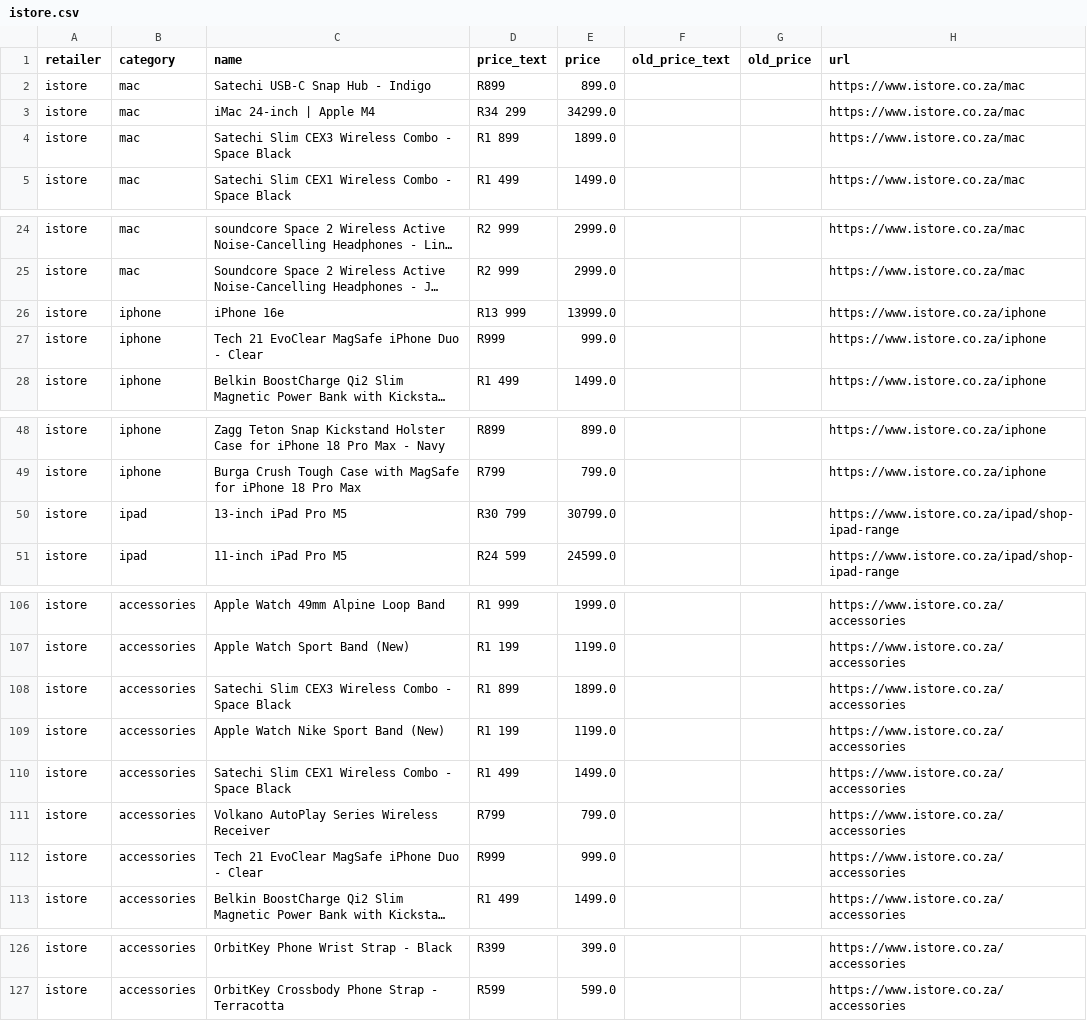
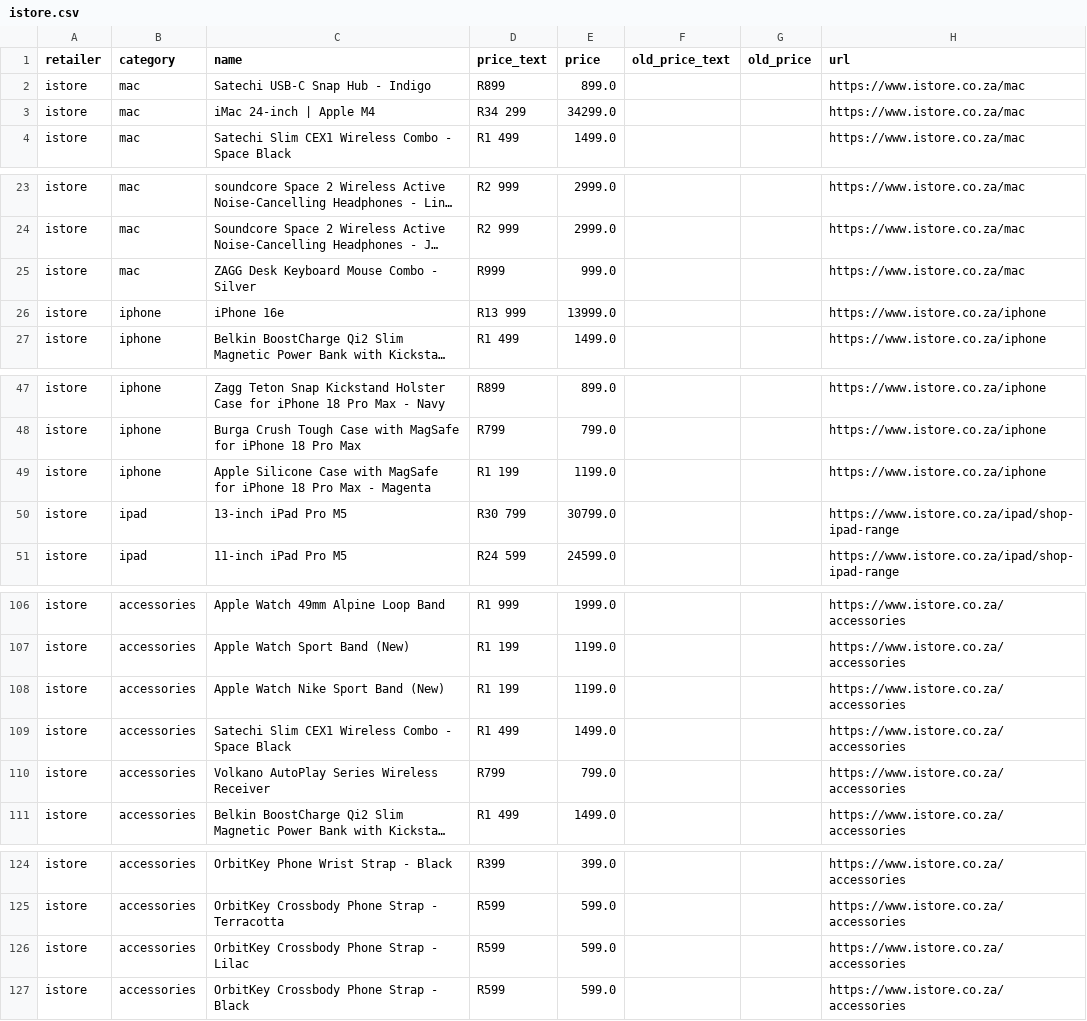
Before and after one commit to cd5wtsnct4-bot/digicape, a CSV file: data/istore.csv, drawn as a sheet; only a part is shown, gaps mark what is left out; long unchanged cells end in …; removed rows and columns are numbered as before the commit, all else as after; the diff covers the shown part only; the diff names each change by its address in the sheet, - before the commit and + after, or states it on an @@ line.

```diff
--- a/data/istore.csv
+++ b/data/istore.csv
-row 4: istore | mac | Satechi Slim CEX3 Wireless Combo - Space Black | R1 899 | 1899.0 |  |  | https://www.istore.co.za/mac
+row 25: istore | mac | ZAGG Desk Keyboard Mouse Combo - Silver | R999 | 999.0 |  |  | https://www.istore.co.za/mac
-row 27: istore | iphone | Tech 21 EvoClear MagSafe iPhone Duo - Clear | R999 | 999.0 |  |  | https://www.istore.co.za/iphone
+row 49: istore | iphone | Apple Silicone Case with MagSafe for iPhone 18 Pro Max - Magenta | R1 199 | 1199.0 |  |  | https://www.istore.co.za/iphone
-row 108: istore | accessories | Satechi Slim CEX3 Wireless Combo - Space Black | R1 899 | 1899.0 |  |  | https://www.istore.co.za/accessories
-row 112: istore | accessories | Tech 21 EvoClear MagSafe iPhone Duo - Clear | R999 | 999.0 |  |  | https://www.istore.co.za/accessories
+row 126: istore | accessories | OrbitKey Crossbody Phone Strap - Lilac | R599 | 599.0 |  |  | https://www.istore.co.za/accessories
+row 127: istore | accessories | OrbitKey Crossbody Phone Strap - Black | R599 | 599.0 |  |  | https://www.istore.co.za/accessories
```
Also changed, not shown: 2 moved rows elsewhere in this file, 4 other files.
